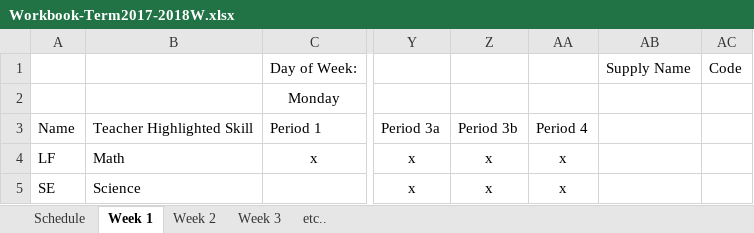
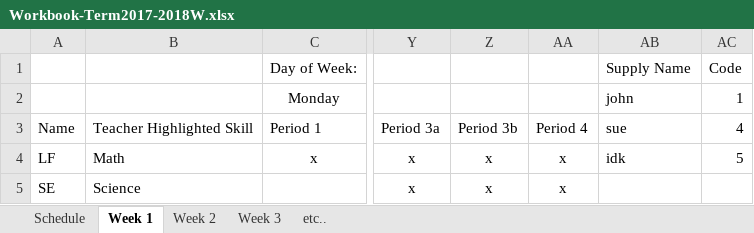
Before and after one commit to Zach-Smith/CS2043-Team-6-Project, an Excel workbook: Worksheet_Processing/Workbook-Term2017-2018W.xlsx, sheet Week 1, drawn as a sheet; only a part is shown, gaps mark what is left out; values as stored, in another font and other column widths than the file's, no borders; the diff names each change by its address in the sheet, - before the commit and + after, or states it on an @@ line.

Commit message:
Implemented generateSupplyList() in the absences processor.

```diff
--- a/Worksheet_Processing/Workbook-Term2017-2018W.xlsx (sheet Week 1)
+++ b/Worksheet_Processing/Workbook-Term2017-2018W.xlsx (sheet Week 1)
-AB2: (empty)
+AB2: john
-AC2: (empty)
+AC2: 1
-AB3: (empty)
+AB3: sue
-AC3: (empty)
+AC3: 4
-AB4: (empty)
+AB4: idk
-AC4: (empty)
+AC4: 5
```
Also changed, not shown: 8 other files.
